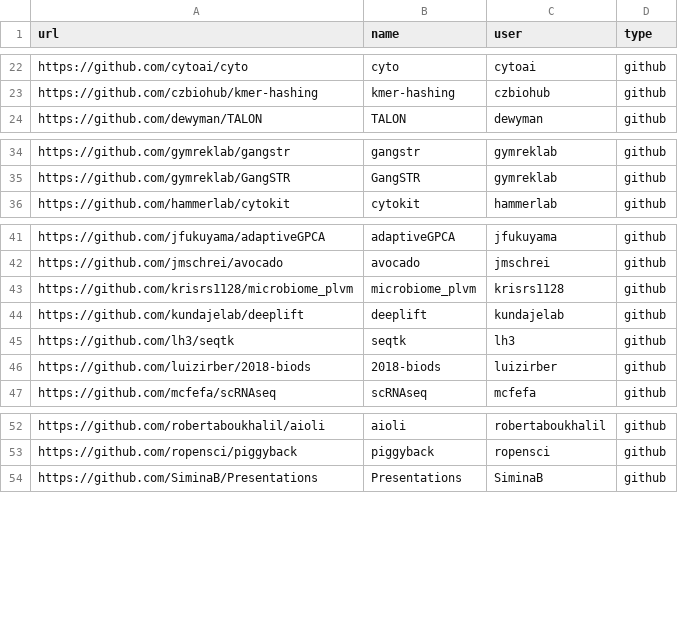
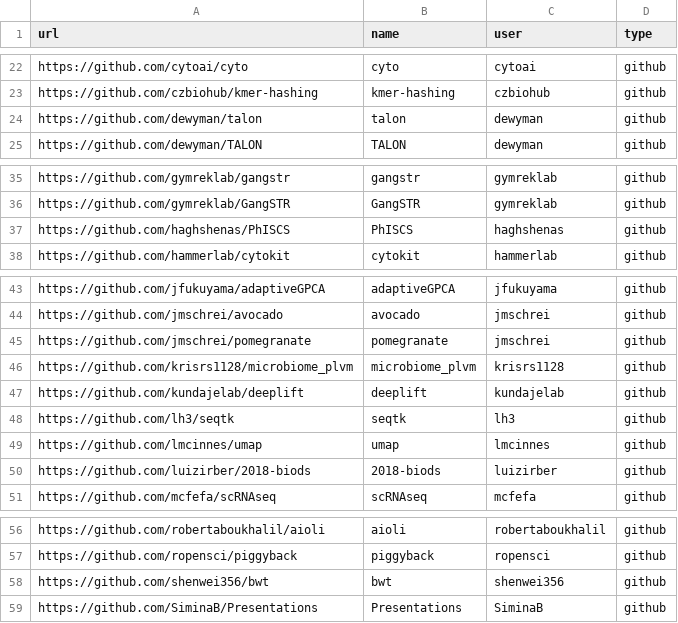
Before and after one commit to seandavi/biodata18software, a CSV file: data/data.csv, drawn as a sheet; only a part is shown, gaps mark what is left out; the diff names each change by its address in the sheet, - before the commit and + after, or states it on an @@ line.

Commit message:
update Sat Nov 10 21:40:03 EST 2018

```diff
--- a/data/data.csv
+++ b/data/data.csv
+row 24: https://github.com/dewyman/talon | talon | dewyman | github
+row 37: https://github.com/haghshenas/PhISCS | PhISCS | haghshenas | github
+row 45: https://github.com/jmschrei/pomegranate | pomegranate | jmschrei | github
+row 49: https://github.com/lmcinnes/umap | umap | lmcinnes | github
+row 58: https://github.com/shenwei356/bwt | bwt | shenwei356 | github
```
